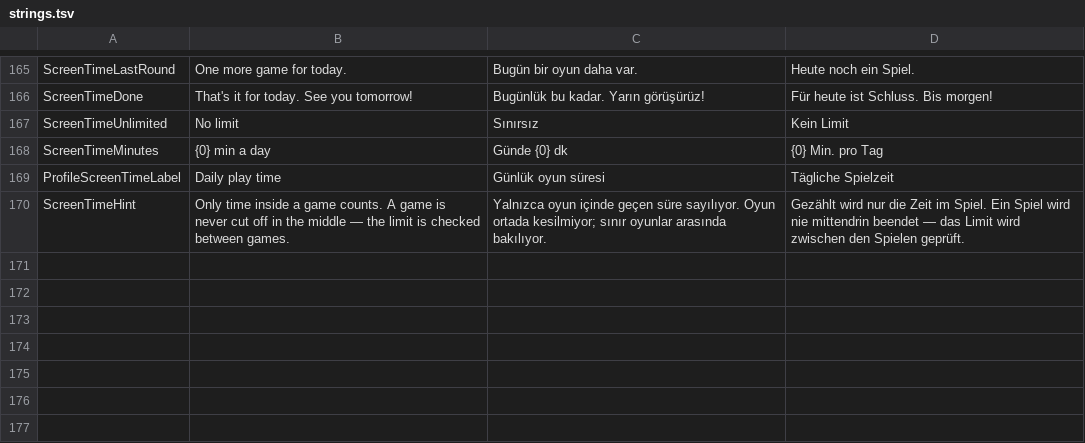
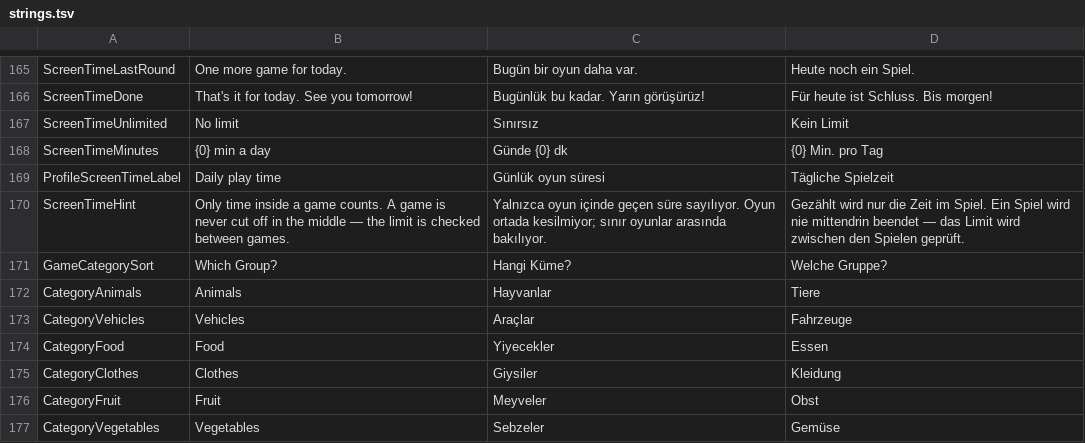
Before and after one commit to alikiratli/Ploofy, a TSV file: content/strings.tsv, drawn as a sheet; only a part is shown, gaps mark what is left out.

```diff
--- a/content/strings.tsv
+++ b/content/strings.tsv
@@ -170 +170,8 @@ ProfileScreenTimeLabel	Daily play time	Günlük oyun süresi	Tägliche Spielzeit
 ScreenTimeHint	Only time inside a game counts. A game is never cut off in the middle — the limit is checked between games.	Yalnızca oyun içinde geçen süre sayılıyor. Oyun ortada kesilmiyor; sınır oyunlar arasında bakılıyor.	Gezählt wird nur die Zeit im Spiel. Ein Spiel wird nie mittendrin beendet — das Limit wird zwischen den Spielen geprüft.
+GameCategorySort	Which Group?	Hangi Küme?	Welche Gruppe?
+CategoryAnimals	Animals	Hayvanlar	Tiere
+CategoryVehicles	Vehicles	Araçlar	Fahrzeuge
+CategoryFood	Food	Yiyecekler	Essen
+CategoryClothes	Clothes	Giysiler	Kleidung
+CategoryFruit	Fruit	Meyveler	Obst
+CategoryVegetables	Vegetables	Sebzeler	Gemüse
```
Also changed, not shown: 14 other files.
